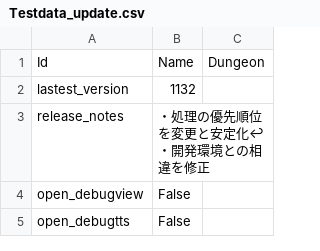
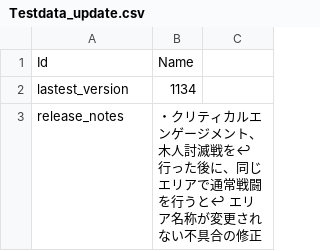
Before and after one commit to Eoshria/Test_4a05r4_IVX_Data, a CSV file: Testdata_update.csv, drawn as a sheet.

Commit message:
Update Testdata_update.csv

```diff
--- a/Testdata_update.csv
+++ b/Testdata_update.csv
@@ -1,5 +1,3 @@
-"Id","Name","Dungeon"
-"lastest_version","1132",""
-"release_notes","・処理の優先順位を変更と安定化↩・開発環境との相違を修正",""
-"open_debugview","False",""
-"open_debugtts","False",""
+"Id","Name"
+"lastest_version","1134"
+"release_notes","・クリティカルエンゲージメント、木人討滅戦を↩　行った後に、同じエリアで通常戦闘を行うと↩　エリア名称が変更されない不具合の修正"
```
